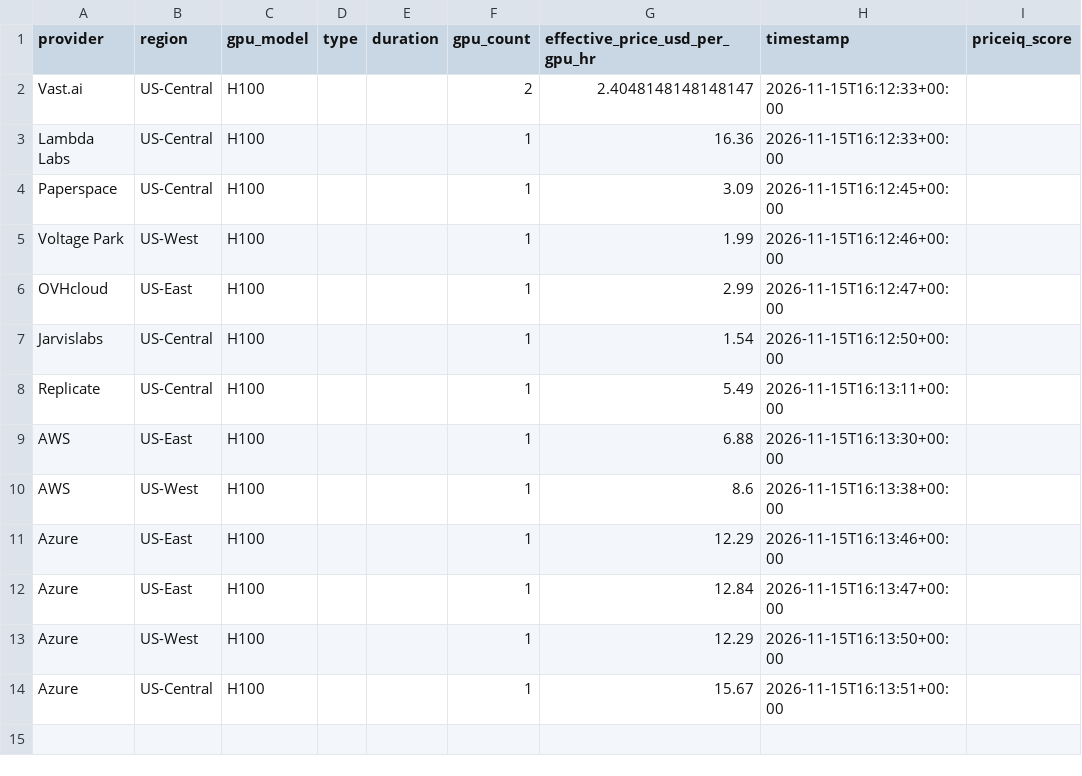
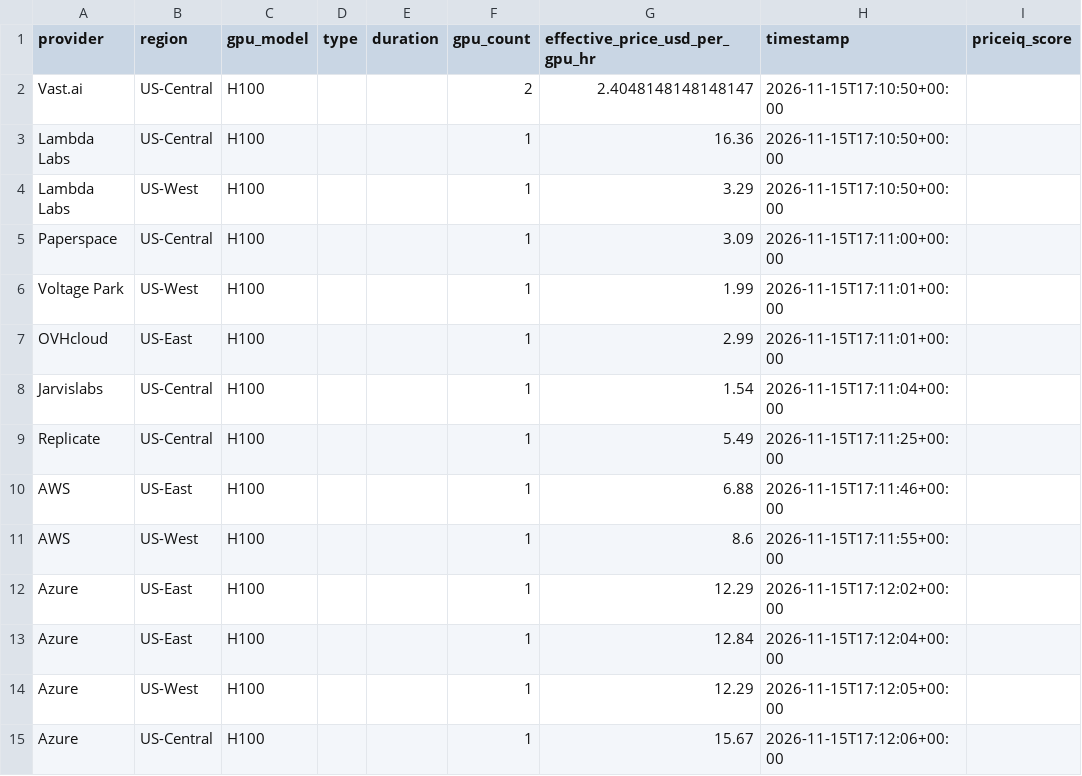
Before and after one commit to forwardcompute/PricingIndex, a CSV file: data/derived/provider_scores_latest.csv, drawn as a sheet.

```diff
--- a/data/derived/provider_scores_latest.csv
+++ b/data/derived/provider_scores_latest.csv
@@ -1,14 +1,15 @@
 provider,region,gpu_model,type,duration,gpu_count,effective_price_usd_per_gpu_hr,timestamp,priceiq_score
-Vast.ai,US-Central,H100,,,2,2.4048148148148147,2026-11-15T16:12:33+00:00,
-Lambda Labs,US-Central,H100,,,1,16.36,2026-11-15T16:12:33+00:00,
-Paperspace,US-Central,H100,,,1,3.09,2026-11-15T16:12:45+00:00,
-Voltage Park,US-West,H100,,,1,1.99,2026-11-15T16:12:46+00:00,
-OVHcloud,US-East,H100,,,1,2.99,2026-11-15T16:12:47+00:00,
-Jarvislabs,US-Central,H100,,,1,1.54,2026-11-15T16:12:50+00:00,
-Replicate,US-Central,H100,,,1,5.49,2026-11-15T16:13:11+00:00,
-AWS,US-East,H100,,,1,6.88,2026-11-15T16:13:30+00:00,
-AWS,US-West,H100,,,1,8.6,2026-11-15T16:13:38+00:00,
-Azure,US-East,H100,,,1,12.29,2026-11-15T16:13:46+00:00,
-Azure,US-East,H100,,,1,12.84,2026-11-15T16:13:47+00:00,
-Azure,US-West,H100,,,1,12.29,2026-11-15T16:13:50+00:00,
-Azure,US-Central,H100,,,1,15.67,2026-11-15T16:13:51+00:00,
+Vast.ai,US-Central,H100,,,2,2.4048148148148147,2026-11-15T17:10:50+00:00,
+Lambda Labs,US-Central,H100,,,1,16.36,2026-11-15T17:10:50+00:00,
+Lambda Labs,US-West,H100,,,1,3.29,2026-11-15T17:10:50+00:00,
+Paperspace,US-Central,H100,,,1,3.09,2026-11-15T17:11:00+00:00,
+Voltage Park,US-West,H100,,,1,1.99,2026-11-15T17:11:01+00:00,
+OVHcloud,US-East,H100,,,1,2.99,2026-11-15T17:11:01+00:00,
+Jarvislabs,US-Central,H100,,,1,1.54,2026-11-15T17:11:04+00:00,
+Replicate,US-Central,H100,,,1,5.49,2026-11-15T17:11:25+00:00,
+AWS,US-East,H100,,,1,6.88,2026-11-15T17:11:46+00:00,
+AWS,US-West,H100,,,1,8.6,2026-11-15T17:11:55+00:00,
+Azure,US-East,H100,,,1,12.29,2026-11-15T17:12:02+00:00,
+Azure,US-East,H100,,,1,12.84,2026-11-15T17:12:04+00:00,
+Azure,US-West,H100,,,1,12.29,2026-11-15T17:12:05+00:00,
+Azure,US-Central,H100,,,1,15.67,2026-11-15T17:12:06+00:00,
```
Also changed, not shown: data/history/index_history.csv, hcpi/hcpi_history.csv, 6 other files.
